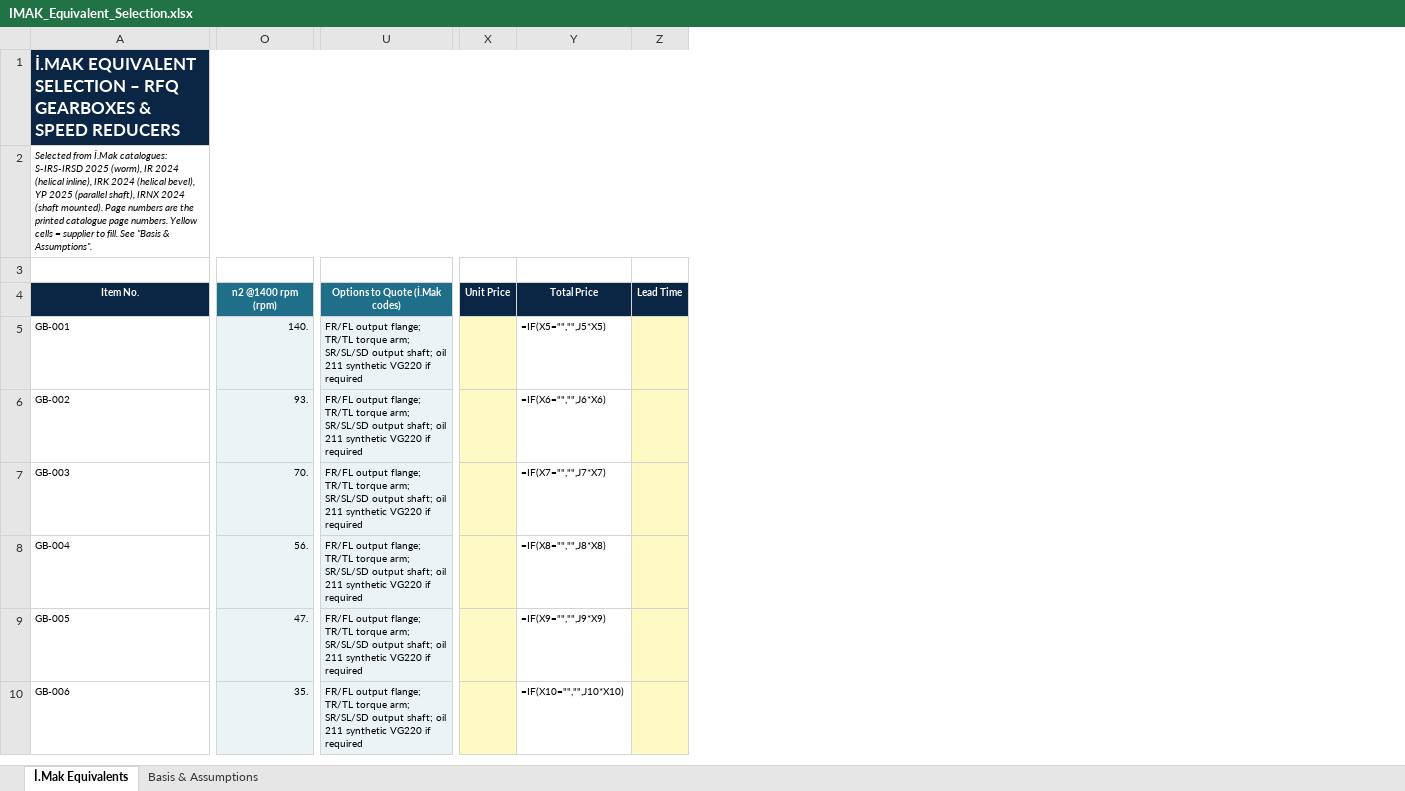
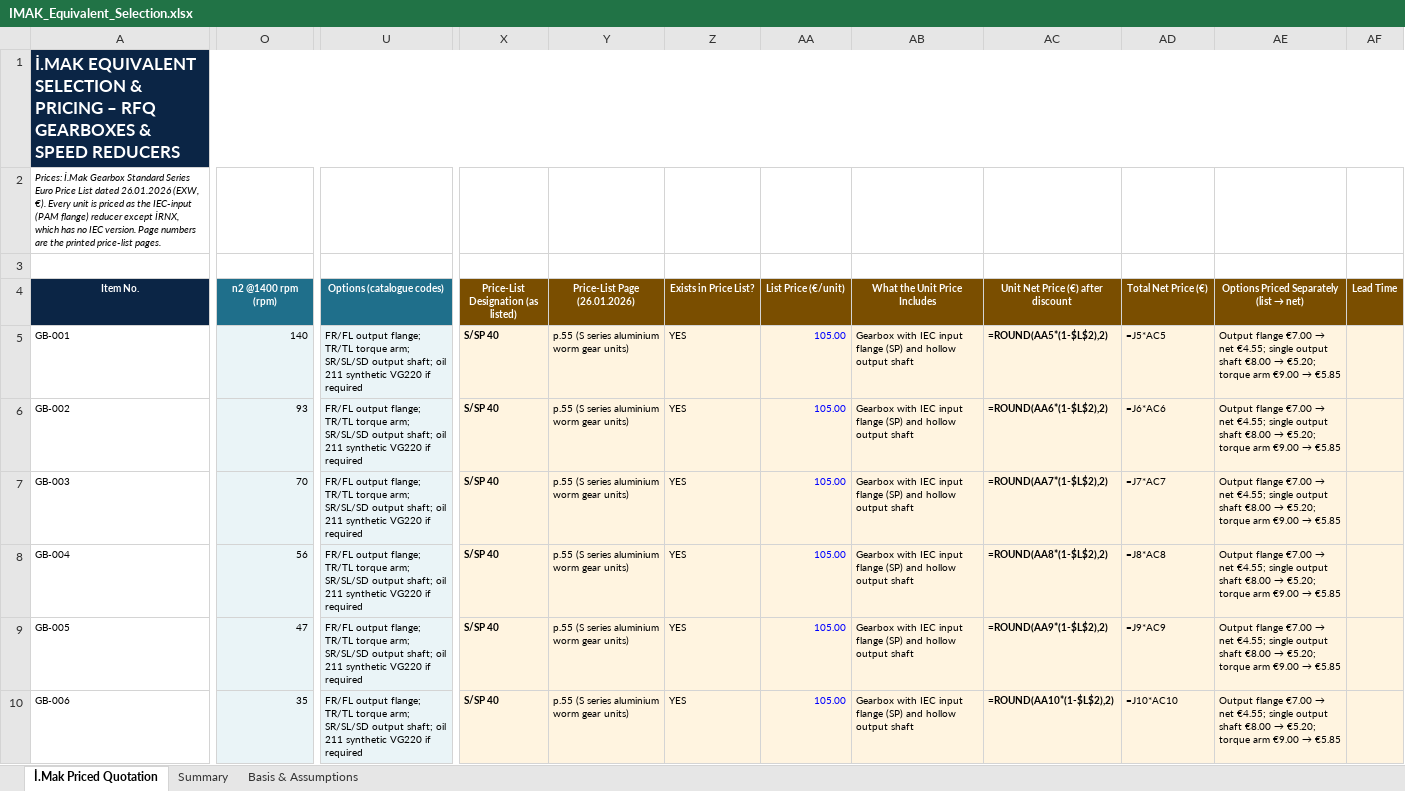
Before and after one commit to Zakdanger1997/zak, an Excel workbook: gearbox-selection/IMAK_Equivalent_Selection.xlsx, sheet İ.Mak Priced Quotation, drawn as a sheet; only a part is shown, gaps mark what is left out; values as stored, in another font and other column widths than the file's, no borders; formulas without a stored value are shown as written; removed rows and columns are numbered as before the commit, all else as after; rows hold the shown columns only; the diff covers the shown part only; the diff names each change by its address in the sheet, - before the commit and + after, or states it on an @@ line.

```diff
--- a/gearbox-selection/IMAK_Equivalent_Selection.xlsx (sheet İ.Mak Priced Quotation)
+++ b/gearbox-selection/IMAK_Equivalent_Selection.xlsx (sheet İ.Mak Priced Quotation)
-sheet tab: İ.Mak Equivalents
+sheet tab: İ.Mak Priced Quotation
+sheet tab: Summary
-column X (Unit Price), empty
-column Y (Total Price), rows 5-10: =IF(X5="","",J5*X5) | =IF(X6="","",J6*X6) | =IF(X7="","",J7*X7) | =IF(X8="","",J8*X8) | =IF(X9="","",J9*X9) | =IF(X10="","",J10*X10)
+column X, rows 4-10: Price-List Designation (as listed) | S/SP 40 | S/SP 40 | S/SP 40 | S/SP 40 | S/SP 40 | S/SP 40
+column Y (Price-List Page (26.01.2026)), rows 5-10: all p.55 (S series aluminium worm gear units)
+column Z (Exists in Price List?), rows 5-10: all YES
+column AA (List Price (€/unit)), rows 5-10: all 105.00
+column AB (What the Unit Price Includes), rows 5-10: all Gearbox with IEC input flange (SP) and hollow output shaft
+column AC, rows 4-10: Unit Net Price (€) after discount | =ROUND(AA5*(1-$L$2),2) | =ROUND(AA6*(1-$L$2),2) | =ROUND(AA7*(1-$L$2),2) | =ROUND(AA8*(1-$L$2),2) | =ROUND(AA9*(1-$L$2),2) | =ROUND(AA10*(1-$L$2),2)
+column AD (Total Net Price (€)), rows 5-10: =J5*AC5 | =J6*AC6 | =J7*AC7 | =J8*AC8 | =J9*AC9 | =J10*AC10
+column AE, rows 4-10: Options Priced Separately (list → net) | Output flange €7.00 → net €4.55; single output shaft €8.00 → €5.20; torque arm €9.00 → €5.85 | Output flange €7.00 → net €4.55; single output shaft €8.00 → €5.20; torque arm €9.00 → €5.85 | Output flange €7.00 → net €4.55; single output shaft €8.00 → €5.20; torque arm €9.00 → €5.85 | Output flange €7.00 → net €4.55; single output shaft €8.00 → €5.20; torque arm €9.00 → €5.85 | Output flange €7.00 → net €4.55; single output shaft €8.00 → €5.20; torque arm €9.00 → €5.85 | Output flange €7.00 → net €4.55; single output shaft €8.00 → €5.20; torque arm €9.00 → €5.85
-A1 (Item No.): …EQUIVALENT SELECTION – RFQ…
+A1 (Item No.): …EQUIVALENT SELECTION & PRICING – RFQ…
-row 2: Selected from İ.Mak catalogues: S-IRS-IRSD 2025 (worm), IR 2024 (helical inline), IRK 2024 (helical bevel), YP 2025 (parallel shaft), IRNX 2024 (shaft mounted). Page numbers are the printed catalogue page numbers. Yellow cells = supplier to fill. See "Basis & Assumptions".
+row 2: Prices: İ.Mak Gearbox Standard Series Euro Price List dated 26.01.2026 (EXW, €). Every unit is priced as the IEC-input (PAM flange) reducer except İRNX, which has no IEC version. Page numbers are the printed price-list pages.
-U4: Options to Quote (İ.Mak codes)
+U4: Options (catalogue codes)
-AF4 fill: #0B2545
+AF4 fill: #7A4E00
-O5 (n2 @1400 rpm (rpm)): 140.
+O5 (n2 @1400 rpm (rpm)): 140
-AF5:AF10 fill: #FFF9C4
+AF5:AF10 fill: #FFF4E0
-O6 (n2 @1400 rpm (rpm)): 93.
+O6 (n2 @1400 rpm (rpm)): 93
-O7 (n2 @1400 rpm (rpm)): 70.
+O7 (n2 @1400 rpm (rpm)): 70
-O8 (n2 @1400 rpm (rpm)): 56.
+O8 (n2 @1400 rpm (rpm)): 56
-O9 (n2 @1400 rpm (rpm)): 47.
+O9 (n2 @1400 rpm (rpm)): 47
-O10 (n2 @1400 rpm (rpm)): 35.
+O10 (n2 @1400 rpm (rpm)): 35
```
Also changed, not shown: 1 added row, 177 edited cells and cell formats elsewhere in this sheet, sheet Basis & Assumptions.
